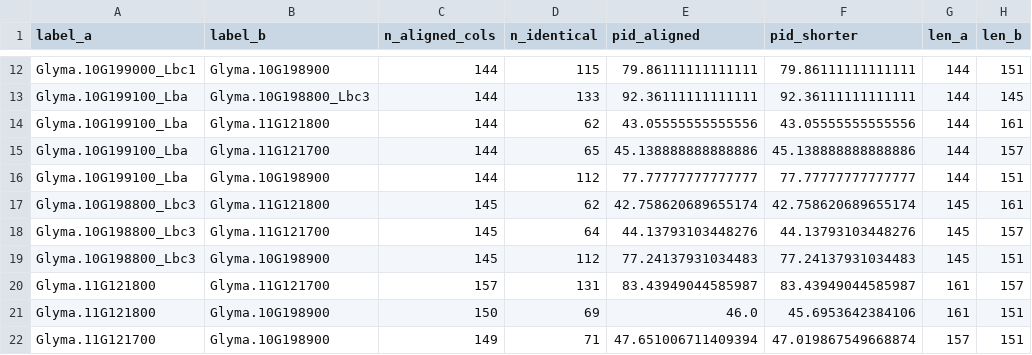
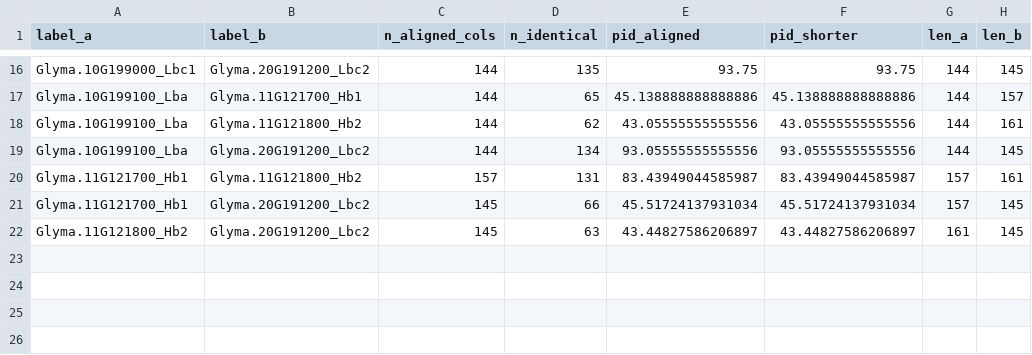
Before and after one commit to pardojer23/Boston-Computational-Biology-Hackathon, a CSV file: results/sequence_module/pairwise_identity_pairs.csv, drawn as a sheet; only a part is shown, gaps mark what is left out; removed rows and columns are numbered as before the commit, all else as after; the diff covers the shown part only; the diff names each change by its address in the sheet, - before the commit and + after, or states it on an @@ line.

```diff
--- a/results/sequence_module/pairwise_identity_pairs.csv
+++ b/results/sequence_module/pairwise_identity_pairs.csv
-B16 (label_b): Glyma.10G198900
+B16 (label_b): Glyma.20G191200_Lbc2
-D16 (n_identical): 115
+D16 (n_identical): 135
-E16 (pid_aligned): 79.86111111111111
+E16 (pid_aligned): 93.75
-F16 (pid_shorter): 79.86111111111111
+F16 (pid_shorter): 93.75
-H16 (len_b): 151
+H16 (len_b): 145
-B17 (label_b): Glyma.10G198800_Lbc3
+B17 (label_b): Glyma.11G121700_Hb1
-D17 (n_identical): 133
+D17 (n_identical): 65
-E17 (pid_aligned): 92.36111111111111
+E17 (pid_aligned): 45.138888888888886
-F17 (pid_shorter): 92.36111111111111
+F17 (pid_shorter): 45.138888888888886
-H17 (len_b): 145
+H17 (len_b): 157
-B18 (label_b): Glyma.11G121800
+B18 (label_b): Glyma.11G121800_Hb2
-row 15: Glyma.10G199100_Lba | Glyma.11G121700 | 144 | 65 | 45.138888888888886 | 45.138888888888886 | 144 | 157
-B19 (label_b): Glyma.10G198900
+B19 (label_b): Glyma.20G191200_Lbc2
-D19 (n_identical): 112
+D19 (n_identical): 134
-E19 (pid_aligned): 77.77777777777777
+E19 (pid_aligned): 93.05555555555556
-F19 (pid_shorter): 77.77777777777777
+F19 (pid_shorter): 93.05555555555556
-H19 (len_b): 151
+H19 (len_b): 145
-row 17: Glyma.10G198800_Lbc3 | Glyma.11G121800 | 145 | 62 | 42.758620689655174 | 42.758620689655174 | 145 | 161
-row 18: Glyma.10G198800_Lbc3 | Glyma.11G121700 | 145 | 64 | 44.13793103448276 | 44.13793103448276 | 145 | 157
-row 19: Glyma.10G198800_Lbc3 | Glyma.10G198900 | 145 | 112 | 77.24137931034483 | 77.24137931034483 | 145 | 151
-A20 (label_a): Glyma.11G121800
+A20 (label_a): Glyma.11G121700_Hb1
-B20 (label_b): Glyma.11G121700
+B20 (label_b): Glyma.11G121800_Hb2
-G20 (len_a): 161
+G20 (len_a): 157
-H20 (len_b): 157
+H20 (len_b): 161
-row 21: Glyma.11G121800 | Glyma.10G198900 | 150 | 69 | 46.0 | 45.6953642384106 | 161 | 151
-row 22: Glyma.11G121700 | Glyma.10G198900 | 149 | 71 | 47.651006711409394 | 47.019867549668874 | 157 | 151
+row 21: Glyma.11G121700_Hb1 | Glyma.20G191200_Lbc2 | 145 | 66 | 45.51724137931034 | 45.51724137931034 | 157 | 145
+row 22: Glyma.11G121800_Hb2 | Glyma.20G191200_Lbc2 | 145 | 63 | 43.44827586206897 | 43.44827586206897 | 161 | 145
```
Also changed, not shown: 7 added rows, 3 removed rows and 20 edited cells elsewhere in this file, results/expression_module/expression_pairs.csv, results/sequence_module/esm2_cosine_distance_matrix.csv, 31 other files.
